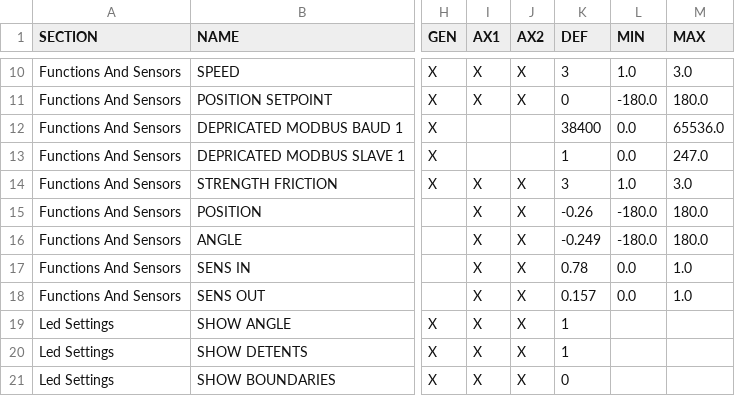
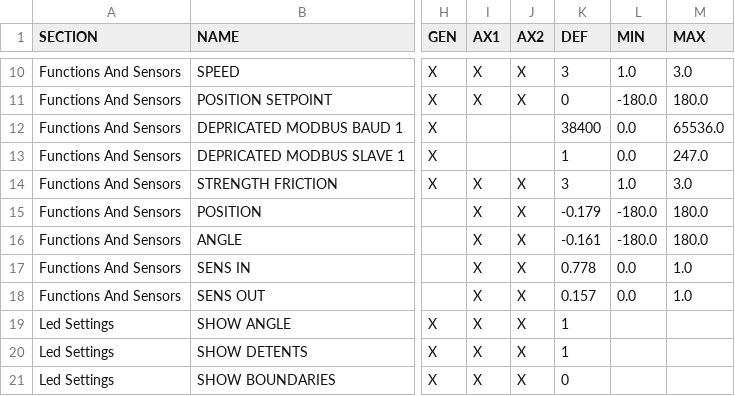
Before and after one commit to karolisw/eco-feedback, a CSV file: backend/config_files/config_1.csv, drawn as a sheet; only a part is shown, gaps mark what is left out; the diff names each change by its address in the sheet, - before the commit and + after, or states it on an @@ line.

```diff
--- a/backend/config_files/config_1.csv
+++ b/backend/config_files/config_1.csv
-K15 (DEF): -0.26
+K15 (DEF): -0.179
-K16 (DEF): -0.249
+K16 (DEF): -0.161
-K17 (DEF): 0.78
+K17 (DEF): 0.778
```
Also changed, not shown: backend/config_files/Interfacing Overview - Export.csv.
